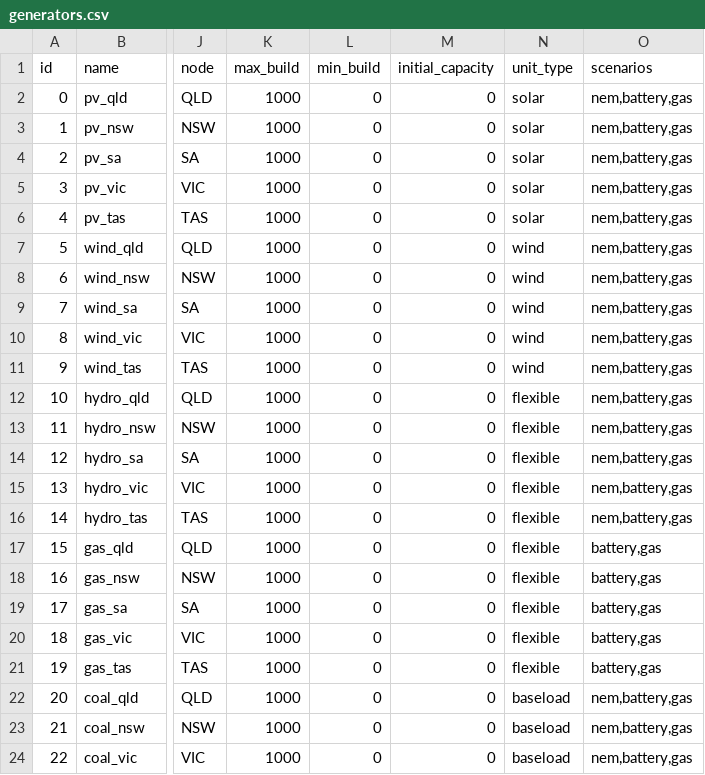
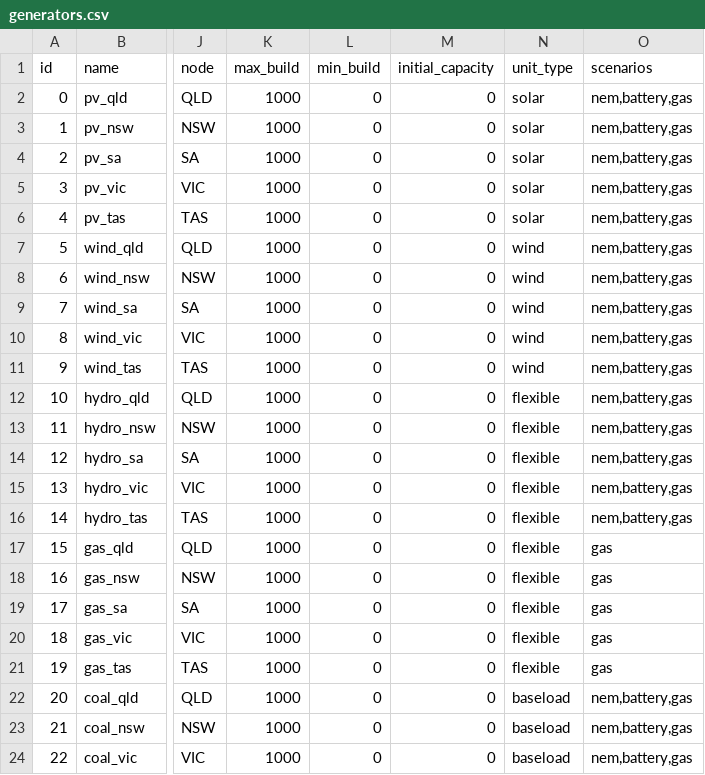
Before and after one commit to TimWeberRE100/FIRM_CE, a CSV file: firm_ce/config/generators.csv, drawn as a sheet; only a part is shown, gaps mark what is left out; the diff names each change by its address in the sheet, - before the commit and + after, or states it on an @@ line.

```diff
--- a/firm_ce/config/generators.csv
+++ b/firm_ce/config/generators.csv
-O17:O21 (scenarios): battery,gas
+O17:O21 (scenarios): gas
```
Also changed, not shown: 4 other files.
